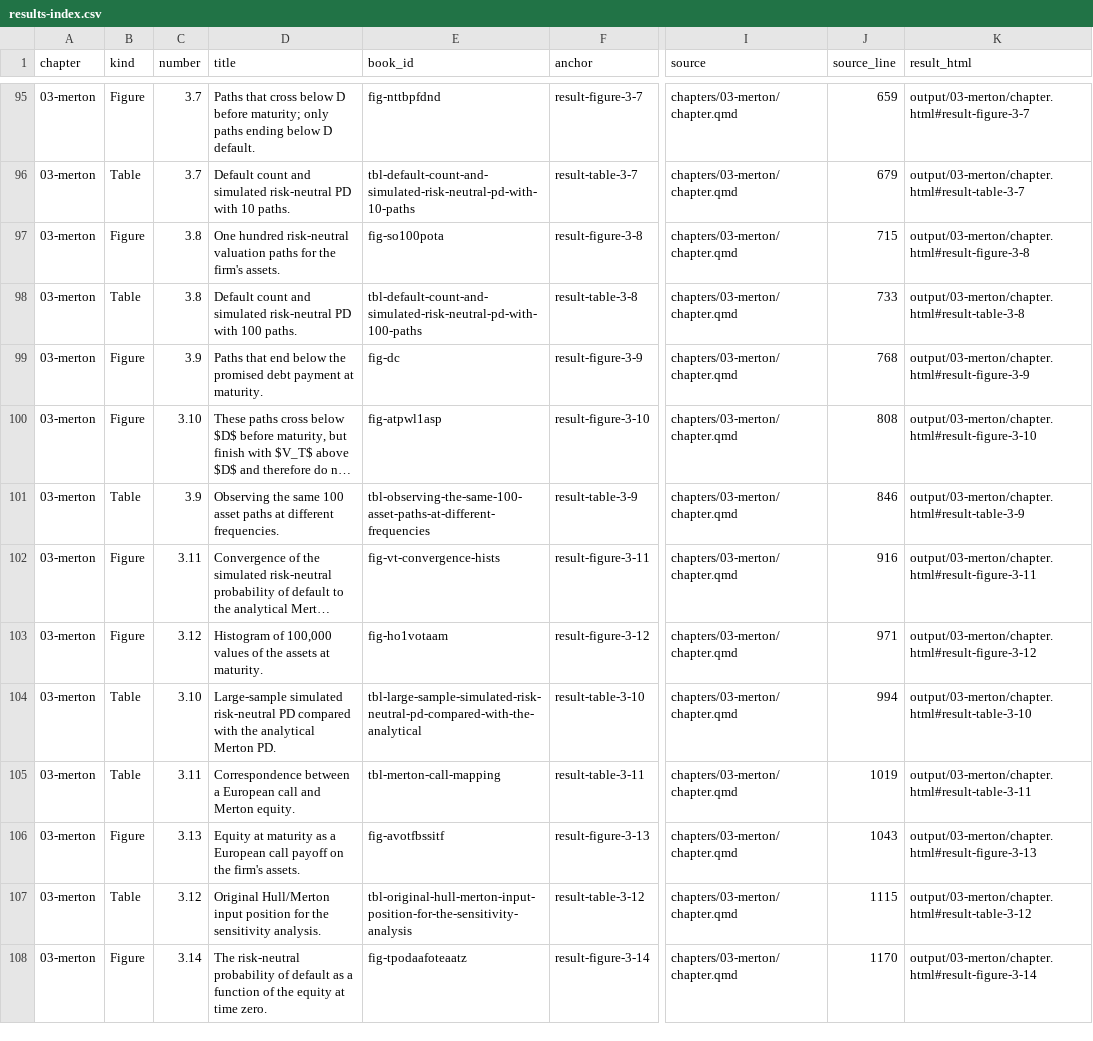
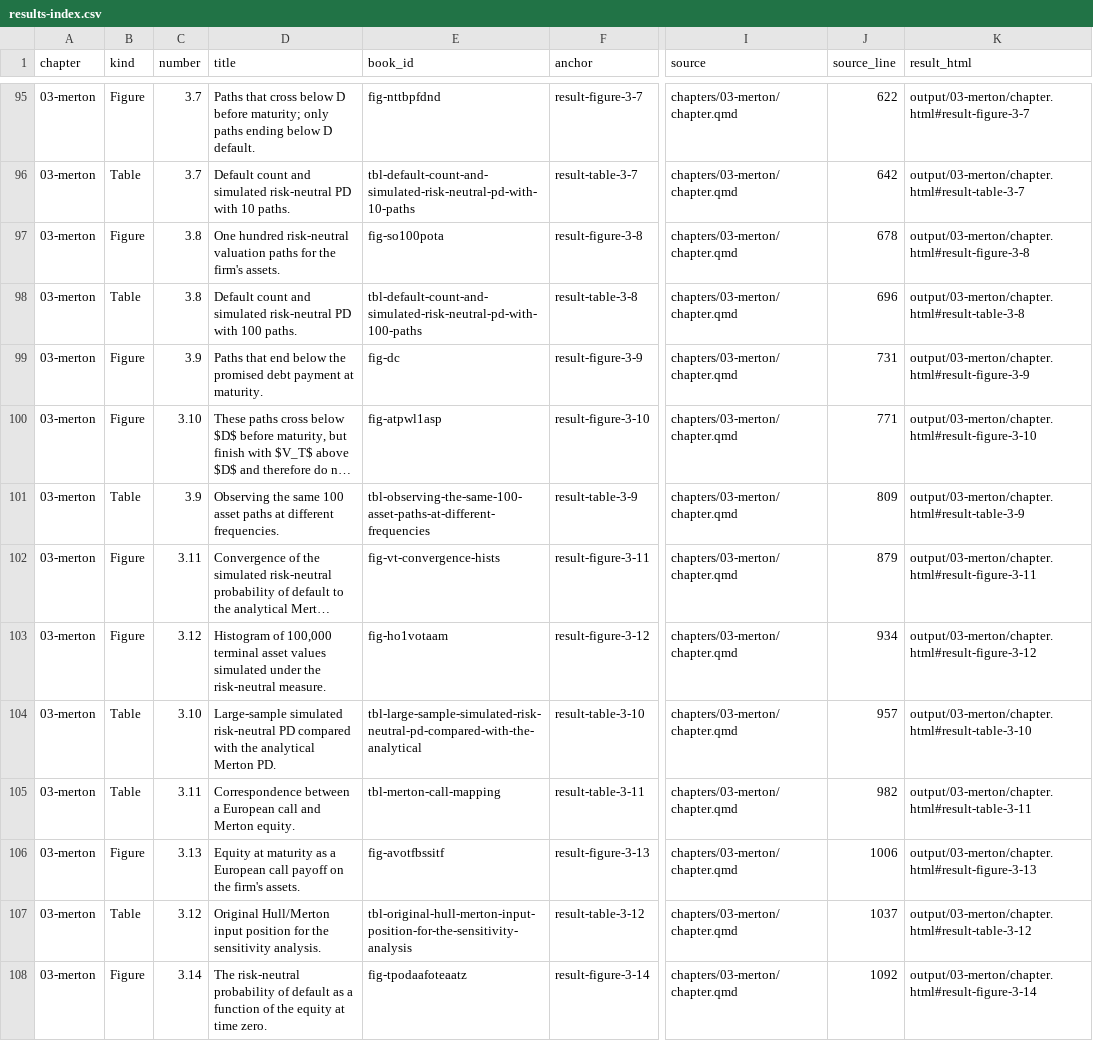
Before and after one commit to mlozanoqf/credit-risk-r, a CSV file: results-index.csv, drawn as a sheet; only a part is shown, gaps mark what is left out; long unchanged cells end in …; the diff covers the shown part only; the diff names each change by its address in the sheet, - before the commit and + after, or states it on an @@ line.

```diff
--- a/results-index.csv
+++ b/results-index.csv
-J95 (source_line): 659
+J95 (source_line): 622
-J96 (source_line): 679
+J96 (source_line): 642
-J97 (source_line): 715
+J97 (source_line): 678
-J98 (source_line): 733
+J98 (source_line): 696
-J99 (source_line): 768
+J99 (source_line): 731
-J100 (source_line): 808
+J100 (source_line): 771
-J101 (source_line): 846
+J101 (source_line): 809
-J102 (source_line): 916
+J102 (source_line): 879
-D103 (title): …of 100,000 values of the assets at maturity.
+D103 (title): …of 100,000 terminal asset values simulated under the risk-neutral measure.
-J103 (source_line): 971
+J103 (source_line): 934
-J104 (source_line): 994
+J104 (source_line): 957
-J105 (source_line): 1019
+J105 (source_line): 982
-J106 (source_line): 1043
+J106 (source_line): 1006
-J107 (source_line): 1115
+J107 (source_line): 1037
-J108 (source_line): 1170
+J108 (source_line): 1092
```
Also changed, not shown: 97 edited cells elsewhere in this file, checks/book-results.csv, 20 other files.
